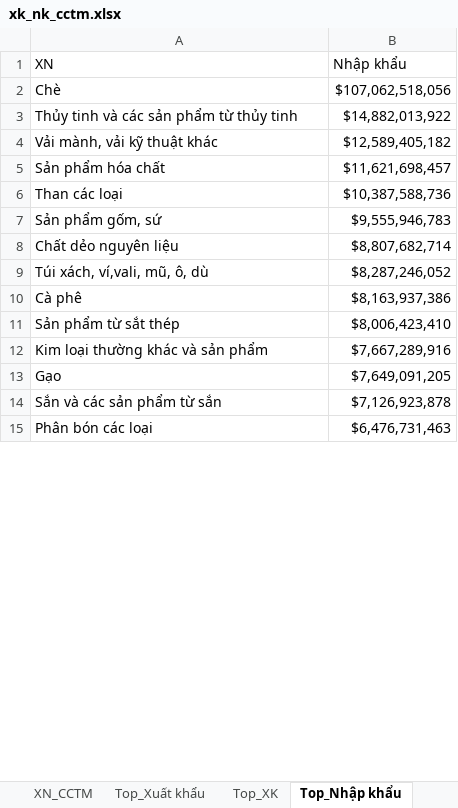
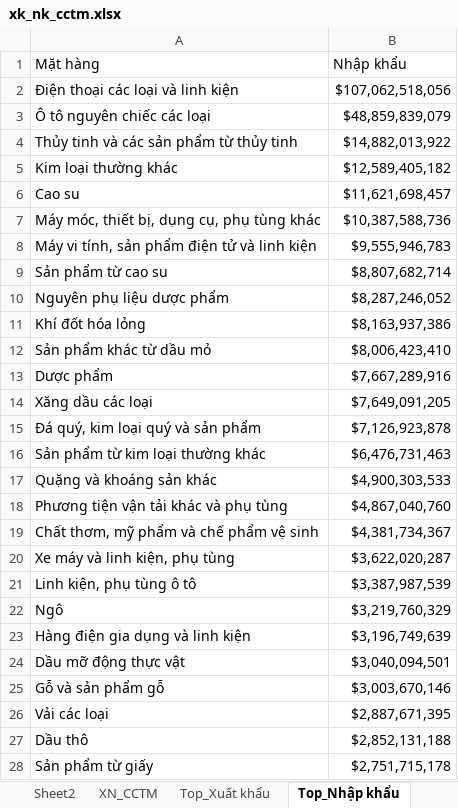
Before and after one commit to pililover/-Visualization-Overview-of-Viet-Nam-socio-economic, an Excel workbook: data/xuat_nhap/xk_nk_cctm.xlsx, sheet Top_Nhập khẩu, drawn as a sheet; only a part is shown; values as stored, in another font and other column widths than the file's, no borders; table styles not drawn; addresses are those after the commit; the diff covers the shown part only; the diff names each change by its address in the sheet, - before the commit and + after, or states it on an @@ line.

Commit message:
Xuất nhập khẩu visualization

```diff
--- a/data/xuat_nhap/xk_nk_cctm.xlsx (sheet Top_Nhập khẩu)
+++ b/data/xuat_nhap/xk_nk_cctm.xlsx (sheet Top_Nhập khẩu)
-sheet tab: Top_XK
+sheet tab: Sheet2
-A1: XN
+A1: Mặt hàng
-A2 (Mặt hàng): Chè
+A2 (Mặt hàng): Điện thoại các loại và linh kiện
+row 3: Ô tô nguyên chiếc các loại | $48,859,839,079
-A5 (Mặt hàng): Vải mành, vải kỹ thuật khác
+A5 (Mặt hàng): Kim loại thường khác
-A6 (Mặt hàng): Sản phẩm hóa chất
+A6 (Mặt hàng): Cao su
-A7 (Mặt hàng): Than các loại
+A7 (Mặt hàng): Máy móc, thiết bị, dụng cụ, phụ tùng khác
-A8 (Mặt hàng): Sản phẩm gốm, sứ
+A8 (Mặt hàng): Máy vi tính, sản phẩm điện tử và linh kiện
-A9 (Mặt hàng): Chất dẻo nguyên liệu
+A9 (Mặt hàng): Sản phẩm từ cao su
-A10 (Mặt hàng): Túi xách, ví,vali, mũ, ô, dù
+A10 (Mặt hàng): Nguyên phụ liệu dược phẩm
-A11 (Mặt hàng): Cà phê
+A11 (Mặt hàng): Khí đốt hóa lỏng
-A12 (Mặt hàng): Sản phẩm từ sắt thép
+A12 (Mặt hàng): Sản phẩm khác từ dầu mỏ
-A13 (Mặt hàng): Kim loại thường khác và sản phẩm
+A13 (Mặt hàng): Dược phẩm
-A14 (Mặt hàng): Gạo
+A14 (Mặt hàng): Xăng dầu các loại
-A15 (Mặt hàng): Sắn và các sản phẩm từ sắn
+A15 (Mặt hàng): Đá quý, kim loại quý và sản phẩm
-A16 (Mặt hàng): Phân bón các loại
+A16 (Mặt hàng): Sản phẩm từ kim loại thường khác
+row 17: Quặng và khoáng sản khác | $4,900,303,533
+row 18: Phương tiện vận tải khác và phụ tùng | $4,867,040,760
+row 19: Chất thơm, mỹ phẩm và chế phẩm vệ sinh | $4,381,734,367
+row 20: Xe máy và linh kiện, phụ tùng | $3,622,020,287
+row 21: Linh kiện, phụ tùng ô tô | $3,387,987,539
+row 22: Ngô | $3,219,760,329
+row 23: Hàng điện gia dụng và linh kiện | $3,196,749,639
+row 24: Dầu mỡ động thực vật | $3,040,094,501
+row 25: Gỗ và sản phẩm gỗ | $3,003,670,146
+row 26: Vải các loại | $2,887,671,395
+row 27: Dầu thô | $2,852,131,188
+row 28: Sản phẩm từ giấy | $2,751,715,178
```
Also changed, not shown: 17 added rows, 24 removed rows and 8 edited cells elsewhere in this sheet, sheet Top_Xuất khẩu, other sheet tabs, 1 other file.
